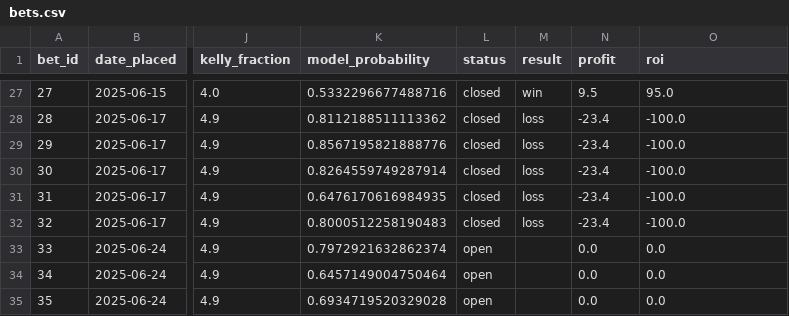
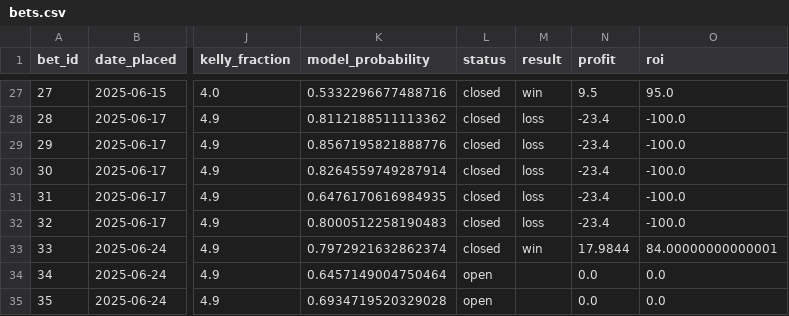
Before and after one commit to narvall018/ufc_predictor, a CSV file: bets/bets.csv, drawn as a sheet; only a part is shown, gaps mark what is left out; the diff names each change by its address in the sheet, - before the commit and + after, or states it on an @@ line.

Commit message:
Update bet #33 result: win

```diff
--- a/bets/bets.csv
+++ b/bets/bets.csv
-L33 (status): open
+L33 (status): closed
-M33 (result): (empty)
+M33 (result): win
-N33 (profit): 0.0
+N33 (profit): 17.9844
-O33 (roi): 0.0
+O33 (roi): 84.00000000000001
```
